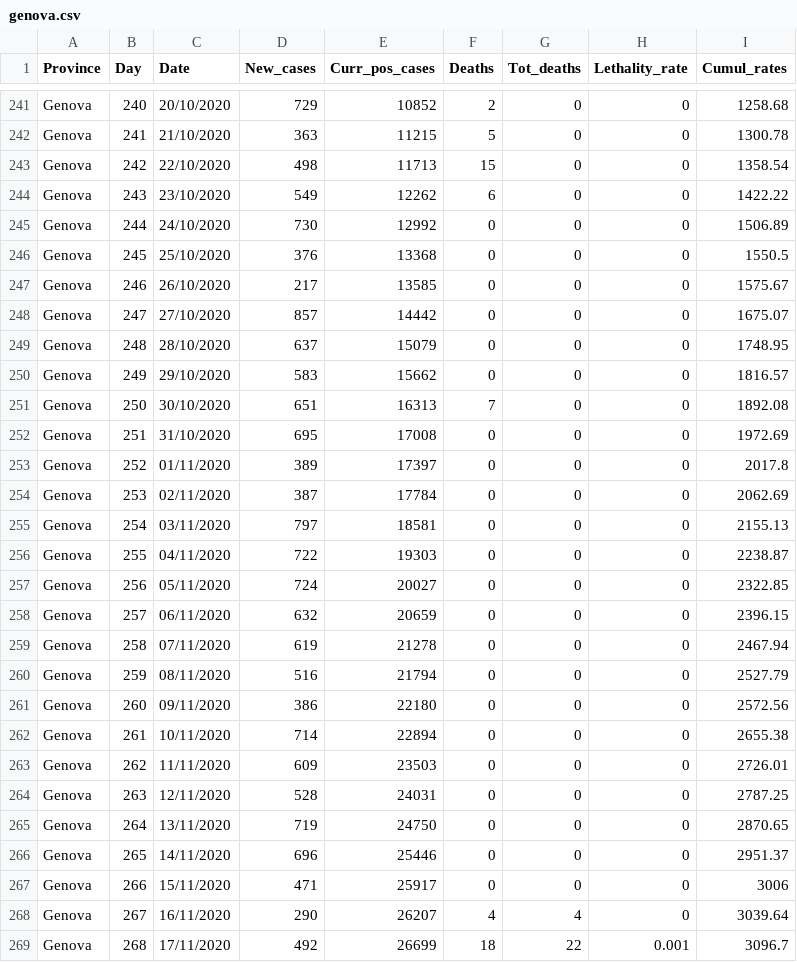
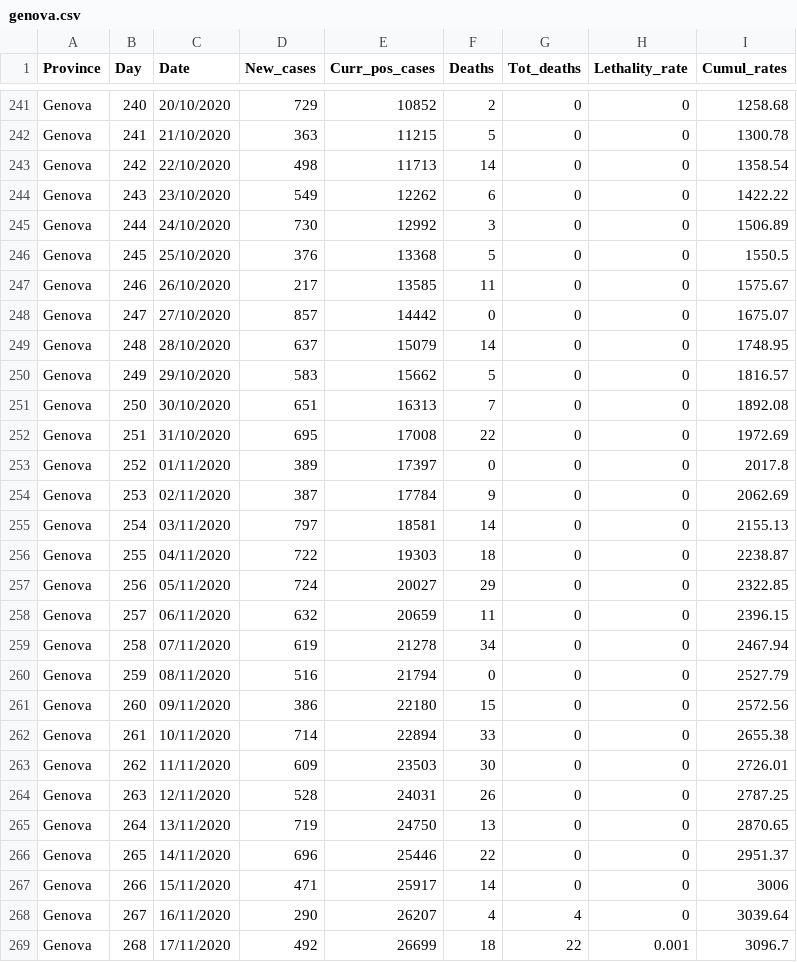
Before and after one commit to CEEDS-DEMM/COVID-Pro-Dataset, a CSV file: Deaths_Liguria/genova.csv, drawn as a sheet; only a part is shown, gaps mark what is left out.

```diff
--- a/Deaths_Liguria/genova.csv
+++ b/Deaths_Liguria/genova.csv
@@ -242,27 +242,27 @@ Genova,240,20/10/2020,729,10852,2,0,0,1258.68
 Genova,241,21/10/2020,363,11215,5,0,0,1300.78
-Genova,242,22/10/2020,498,11713,15,0,0,1358.54
+Genova,242,22/10/2020,498,11713,14,0,0,1358.54
 Genova,243,23/10/2020,549,12262,6,0,0,1422.22
-Genova,244,24/10/2020,730,12992,0,0,0,1506.89
-Genova,245,25/10/2020,376,13368,0,0,0,1550.5
-Genova,246,26/10/2020,217,13585,0,0,0,1575.67
+Genova,244,24/10/2020,730,12992,3,0,0,1506.89
+Genova,245,25/10/2020,376,13368,5,0,0,1550.5
+Genova,246,26/10/2020,217,13585,11,0,0,1575.67
 Genova,247,27/10/2020,857,14442,0,0,0,1675.07
-Genova,248,28/10/2020,637,15079,0,0,0,1748.95
-Genova,249,29/10/2020,583,15662,0,0,0,1816.57
+Genova,248,28/10/2020,637,15079,14,0,0,1748.95
+Genova,249,29/10/2020,583,15662,5,0,0,1816.57
 Genova,250,30/10/2020,651,16313,7,0,0,1892.08
-Genova,251,31/10/2020,695,17008,0,0,0,1972.69
+Genova,251,31/10/2020,695,17008,22,0,0,1972.69
 Genova,252,01/11/2020,389,17397,0,0,0,2017.8
-Genova,253,02/11/2020,387,17784,0,0,0,2062.69
-Genova,254,03/11/2020,797,18581,0,0,0,2155.13
-Genova,255,04/11/2020,722,19303,0,0,0,2238.87
-Genova,256,05/11/2020,724,20027,0,0,0,2322.85
-Genova,257,06/11/2020,632,20659,0,0,0,2396.15
-Genova,258,07/11/2020,619,21278,0,0,0,2467.94
+Genova,253,02/11/2020,387,17784,9,0,0,2062.69
+Genova,254,03/11/2020,797,18581,14,0,0,2155.13
+Genova,255,04/11/2020,722,19303,18,0,0,2238.87
+Genova,256,05/11/2020,724,20027,29,0,0,2322.85
+Genova,257,06/11/2020,632,20659,11,0,0,2396.15
+Genova,258,07/11/2020,619,21278,34,0,0,2467.94
 Genova,259,08/11/2020,516,21794,0,0,0,2527.79
-Genova,260,09/11/2020,386,22180,0,0,0,2572.56
-Genova,261,10/11/2020,714,22894,0,0,0,2655.38
-Genova,262,11/11/2020,609,23503,0,0,0,2726.01
-Genova,263,12/11/2020,528,24031,0,0,0,2787.25
-Genova,264,13/11/2020,719,24750,0,0,0,2870.65
-Genova,265,14/11/2020,696,25446,0,0,0,2951.37
-Genova,266,15/11/2020,471,25917,0,0,0,3006
+Genova,260,09/11/2020,386,22180,15,0,0,2572.56
+Genova,261,10/11/2020,714,22894,33,0,0,2655.38
+Genova,262,11/11/2020,609,23503,30,0,0,2726.01
+Genova,263,12/11/2020,528,24031,26,0,0,2787.25
+Genova,264,13/11/2020,719,24750,13,0,0,2870.65
+Genova,265,14/11/2020,696,25446,22,0,0,2951.37
+Genova,266,15/11/2020,471,25917,14,0,0,3006
 Genova,267,16/11/2020,290,26207,4,4,0,3039.64
```
Also changed, not shown: Deaths_Liguria/imperia.csv, Deaths_Liguria/la spezia.csv, 2 other files.
